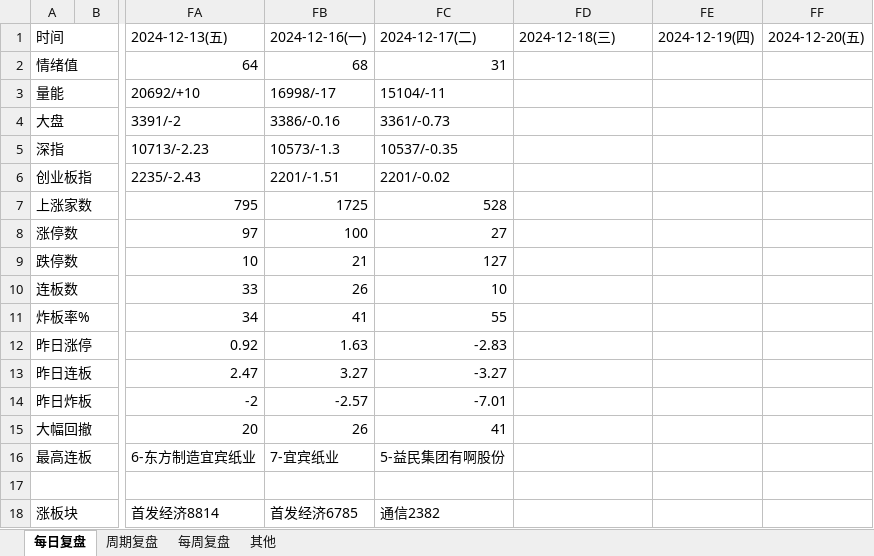
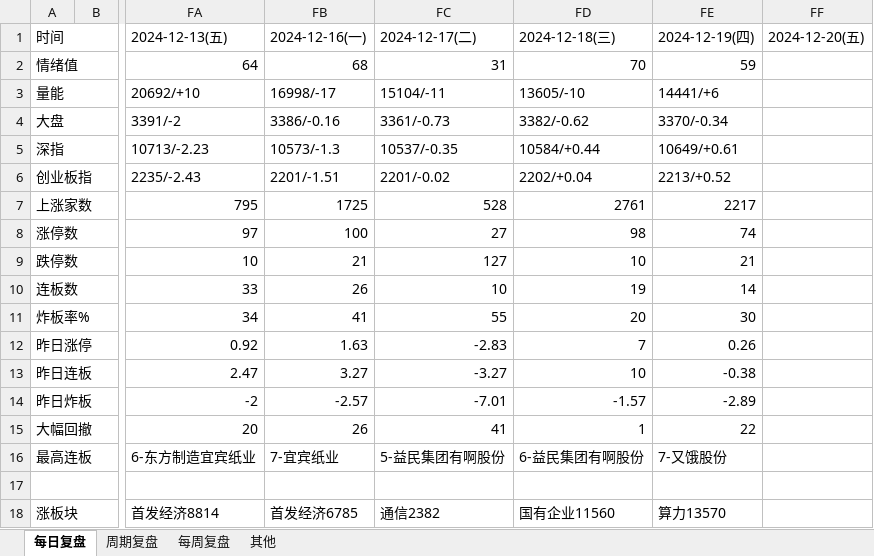
Before and after one commit to Edwin-Xu/edw_n, an Excel workbook: 股票/复盘/每日复盘.xlsm, sheet 每日复盘, drawn as a sheet; only a part is shown, gaps mark what is left out; values as stored, in another font and other column widths than the file's, no cell formats; 1 other sheet too large or unreadable and not compared; the diff covers the shown part only; the diff names each change by its address in the sheet, - before the commit and + after, or states it on an @@ line.

Commit message:
commit

```diff
--- a/股票/复盘/每日复盘.xlsm (sheet 每日复盘)
+++ b/股票/复盘/每日复盘.xlsm (sheet 每日复盘)
-FD2 (2024-12-18(三)): (empty)
+FD2 (2024-12-18(三)): 70
-FE2 (2024-12-19(四)): (empty)
+FE2 (2024-12-19(四)): 59
-FD3 (2024-12-18(三)): (empty)
+FD3 (2024-12-18(三)): 13605/-10
-FE3 (2024-12-19(四)): (empty)
+FE3 (2024-12-19(四)): 14441/+6
-FD4 (2024-12-18(三)): (empty)
+FD4 (2024-12-18(三)): 3382/-0.62
-FE4 (2024-12-19(四)): (empty)
+FE4 (2024-12-19(四)): 3370/-0.34
-FD5 (2024-12-18(三)): (empty)
+FD5 (2024-12-18(三)): 10584/+0.44
-FE5 (2024-12-19(四)): (empty)
+FE5 (2024-12-19(四)): 10649/+0.61
-FD6 (2024-12-18(三)): (empty)
+FD6 (2024-12-18(三)): 2202/+0.04
-FE6 (2024-12-19(四)): (empty)
+FE6 (2024-12-19(四)): 2213/+0.52
-FD7 (2024-12-18(三)): (empty)
+FD7 (2024-12-18(三)): 2761
-FE7 (2024-12-19(四)): (empty)
+FE7 (2024-12-19(四)): 2217
-FD8 (2024-12-18(三)): (empty)
+FD8 (2024-12-18(三)): 98
-FE8 (2024-12-19(四)): (empty)
+FE8 (2024-12-19(四)): 74
-FD9 (2024-12-18(三)): (empty)
+FD9 (2024-12-18(三)): 10
-FE9 (2024-12-19(四)): (empty)
+FE9 (2024-12-19(四)): 21
-FD10 (2024-12-18(三)): (empty)
+FD10 (2024-12-18(三)): 19
-FE10 (2024-12-19(四)): (empty)
+FE10 (2024-12-19(四)): 14
-FD11 (2024-12-18(三)): (empty)
+FD11 (2024-12-18(三)): 20
-FE11 (2024-12-19(四)): (empty)
+FE11 (2024-12-19(四)): 30
-FD12 (2024-12-18(三)): (empty)
+FD12 (2024-12-18(三)): 7
-FE12 (2024-12-19(四)): (empty)
+FE12 (2024-12-19(四)): 0.26
-FD13 (2024-12-18(三)): (empty)
+FD13 (2024-12-18(三)): 10
-FE13 (2024-12-19(四)): (empty)
+FE13 (2024-12-19(四)): -0.38
-FD14 (2024-12-18(三)): (empty)
+FD14 (2024-12-18(三)): -1.57
-FE14 (2024-12-19(四)): (empty)
+FE14 (2024-12-19(四)): -2.89
-FD15 (2024-12-18(三)): (empty)
+FD15 (2024-12-18(三)): 1
-FE15 (2024-12-19(四)): (empty)
+FE15 (2024-12-19(四)): 22
-FD16 (2024-12-18(三)): (empty)
+FD16 (2024-12-18(三)): 6-益民集团有啊股份
-FE16 (2024-12-19(四)): (empty)
+FE16 (2024-12-19(四)): 7-又饿股份
-FD18 (2024-12-18(三)): (empty)
+FD18 (2024-12-18(三)): 国有企业11560
-FE18 (2024-12-19(四)): (empty)
+FE18 (2024-12-19(四)): 算力13570
```
Also changed, not shown: 1 added row, 1 removed row and 84 edited cells elsewhere in this sheet, cell formats.
